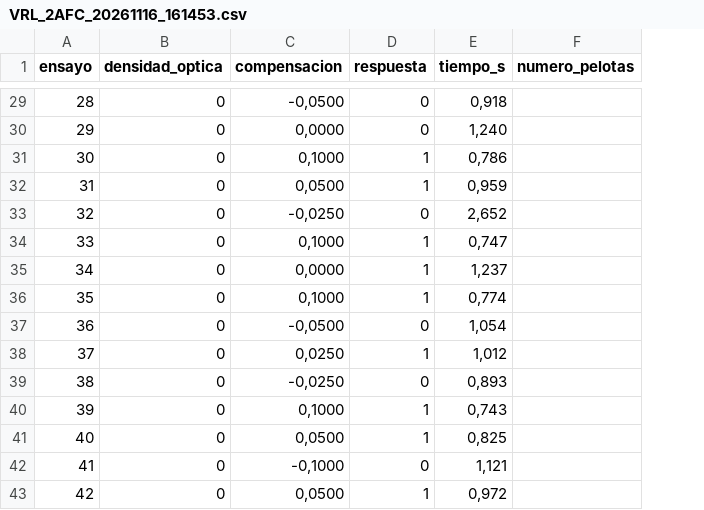
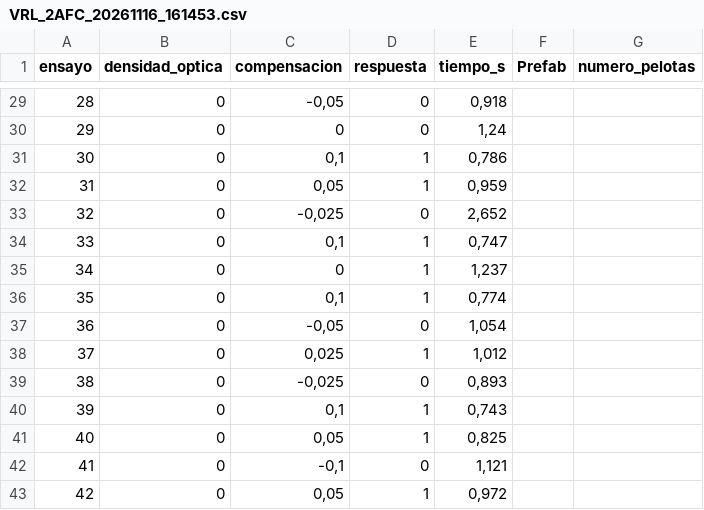
Before and after one commit to JaimeHBMad/PulfrichEffect, a CSV file: Resultados/2AFC/VRL/VRL_2AFC_20261116_161453.csv, drawn as a sheet; only a part is shown, gaps mark what is left out; the diff covers the shown part only; the diff names each change by its address in the sheet, - before the commit and + after, or states it on an @@ line.

```diff
--- a/Resultados/2AFC/VRL/VRL_2AFC_20261116_161453.csv
+++ b/Resultados/2AFC/VRL/VRL_2AFC_20261116_161453.csv
+column F (Prefab), empty
-C29 (compensacion): -0,0500
+C29 (compensacion): -0,05
-C30 (compensacion): 0,0000
+C30 (compensacion): 0
-E30 (tiempo_s): 1,240
+E30 (tiempo_s): 1,24
-C31 (compensacion): 0,1000
+C31 (compensacion): 0,1
-C32 (compensacion): 0,0500
+C32 (compensacion): 0,05
-C33 (compensacion): -0,0250
+C33 (compensacion): -0,025
-C34 (compensacion): 0,1000
+C34 (compensacion): 0,1
-C35 (compensacion): 0,0000
+C35 (compensacion): 0
-C36 (compensacion): 0,1000
+C36 (compensacion): 0,1
-C37 (compensacion): -0,0500
+C37 (compensacion): -0,05
-C38 (compensacion): 0,0250
+C38 (compensacion): 0,025
-C39 (compensacion): -0,0250
+C39 (compensacion): -0,025
-C40 (compensacion): 0,1000
+C40 (compensacion): 0,1
-C41 (compensacion): 0,0500
+C41 (compensacion): 0,05
-C42 (compensacion): -0,1000
+C42 (compensacion): -0,1
-C43 (compensacion): 0,0500
+C43 (compensacion): 0,05
```
Also changed, not shown: 30 edited cells elsewhere in this file, Resultados/2AFC/VRL/VRL_2AFC_20261116_161709.csv, Resultados/2AFC/VRL/VRL_2AFC_20261116_161909.csv, 21 other files.
